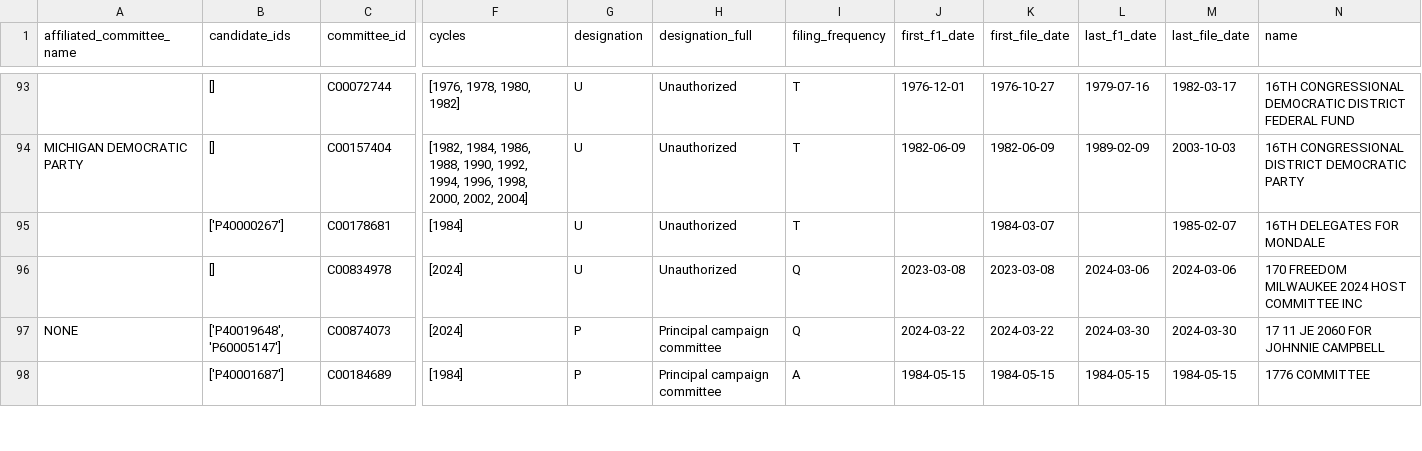
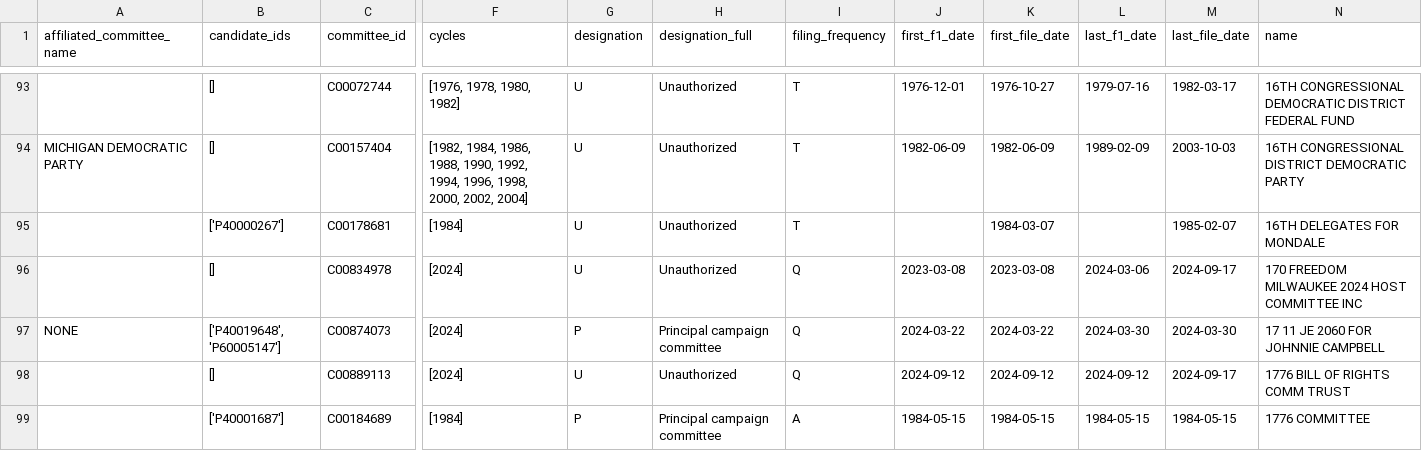
Before and after one commit to alinassar58/FECDATAPULLTOEXCEL, a CSV file: CSV_FILES_OF_FEC/committees_.csv, drawn as a sheet; only a part is shown, gaps mark what is left out; rows hold the shown columns only; the diff covers the shown part only; the diff names each change by its address in the sheet, - before the commit and + after, or states it on an @@ line.

```diff
--- a/CSV_FILES_OF_FEC/committees_.csv
+++ b/CSV_FILES_OF_FEC/committees_.csv
-M96 (last_file_date): 2024-03-06
+M96 (last_file_date): 2024-09-17
+row 98:  | [] | C00889113 | [2024] | U | Unauthorized | Q | 2024-09-12 | 2024-09-12 | 2024-09-12 | 2024-09-17 | 1776 BILL OF RIGHTS COMM TRUST
```
Also changed, not shown: 1 added row, 2 removed rows and 16 edited cells elsewhere in this file, CSV_FILES_OF_FEC/candidates_totals_.csv, CSV_FILES_OF_FEC/filings_.csv, 46 other files.
